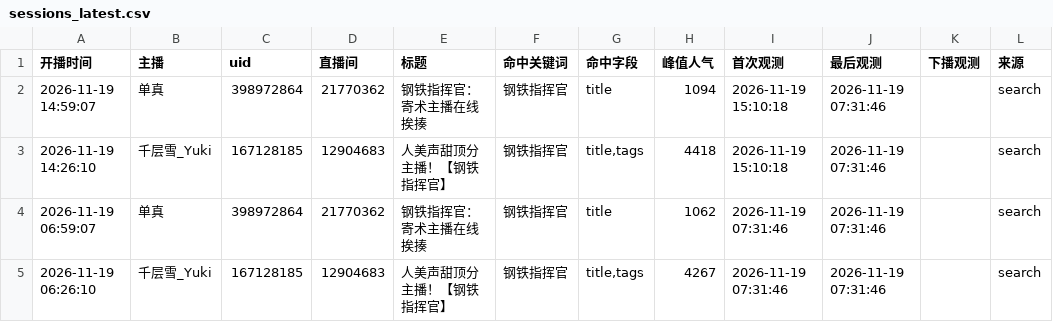
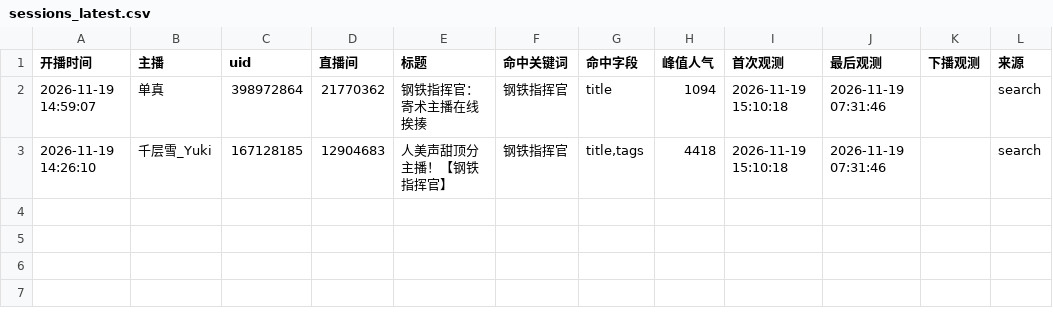
Before and after one commit to MaxLinkerAlpha/bilibili-mechabellum-live, a CSV file: output/sessions_latest.csv, drawn as a sheet.

```diff
--- a/output/sessions_latest.csv
+++ b/output/sessions_latest.csv
@@ -3,3 +3 @@
 2026-11-19 14:26:10,千层雪_Yuki,167128185,12904683,人美声甜顶分主播！【钢铁指挥官】,钢铁指挥官,"title,tags",4418,2026-11-19 15:10:18,2026-11-19 07:31:46,,search
-2026-11-19 06:59:07,单真,398972864,21770362,钢铁指挥官：寄术主播在线挨揍,钢铁指挥官,title,1062,2026-11-19 07:31:46,2026-11-19 07:31:46,,search
-2026-11-19 06:26:10,千层雪_Yuki,167128185,12904683,人美声甜顶分主播！【钢铁指挥官】,钢铁指挥官,"title,tags",4267,2026-11-19 07:31:46,2026-11-19 07:31:46,,search
```
Also changed, not shown: output/streamers_latest.csv, 5 other files.
